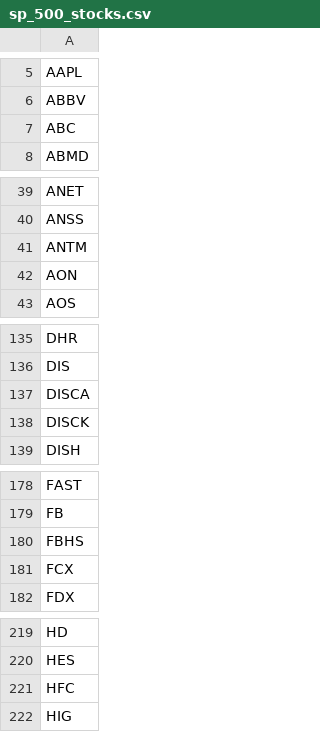
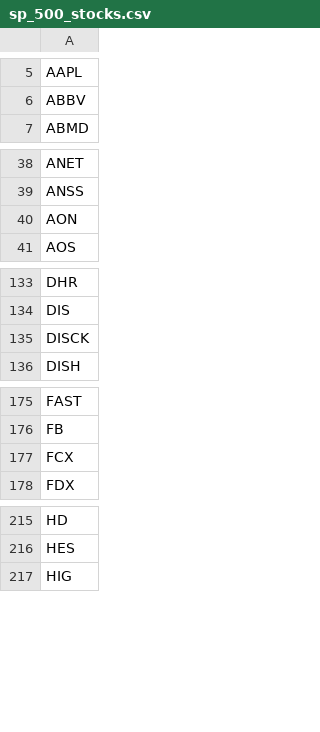
Before and after one commit to harshmehta1618/Algorithmic_trading, a CSV file: sp_500_stocks.csv, drawn as a sheet; only a part is shown, gaps mark what is left out; the diff covers the shown part only.

```diff
--- a/sp_500_stocks.csv
+++ b/sp_500_stocks.csv
@@ -6,3 +6,2 @@ AAPL
 ABBV
-ABC
 ABMD
@@ -40,3 +39,2 @@ ANET
 ANSS
-ANTM
 AON
@@ -136,3 +134,2 @@ DHR
 DIS
-DISCA
 DISCK
@@ -179,3 +176,2 @@ FAST
 FB
-FBHS
 FCX
@@ -220,3 +216,2 @@ HD
 HES
-HFC
 HIG
```
Also changed, not shown: 4 removed rows elsewhere in this file, 2 other files.
